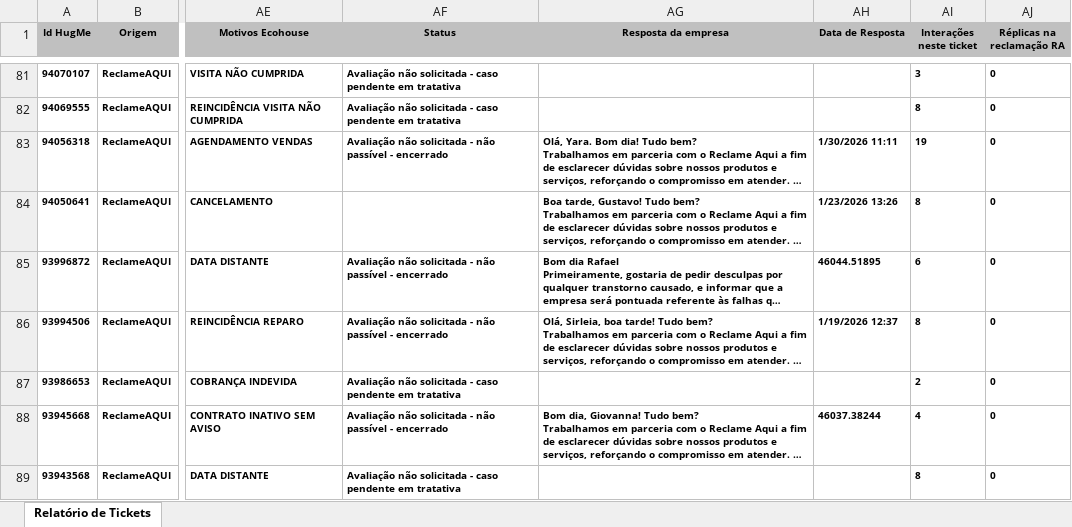
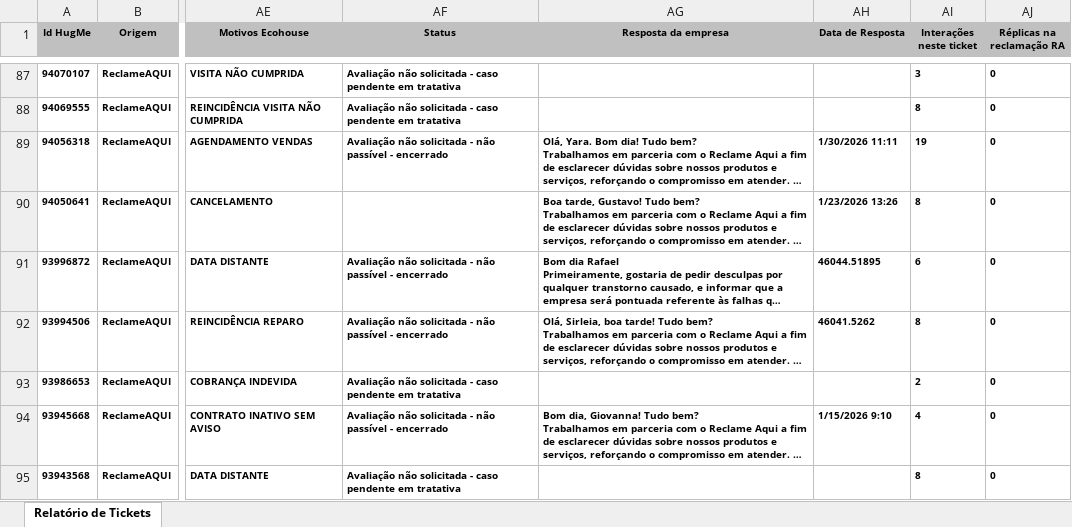
Before and after one commit to eduardacjr/Reclameaquiculligan, an Excel workbook: BaseEco.xlsx, sheet Relatório de Tickets, drawn as a sheet; only a part is shown, gaps mark what is left out; long unchanged cells end in …; values as stored, in another font and other column widths than the file's, no borders; addresses are those after the commit; the diff covers the shown part only; the diff names each change by its address in the sheet, - before the commit and + after, or states it on an @@ line.

Commit message:
Atualizacao de arquivos - 05/02/2026  9:08:18,78

```diff
--- a/BaseEco.xlsx (sheet Relatório de Tickets)
+++ b/BaseEco.xlsx (sheet Relatório de Tickets)
-AH92 (Data de Resposta): 1/19/2026 12:37
+AH92 (Data de Resposta): 46041.5262
-AH94 (Data de Resposta): 46037.38244
+AH94 (Data de Resposta): 1/15/2026 9:10
```
Also changed, not shown: 6 added rows and 692 edited cells elsewhere in this sheet.
